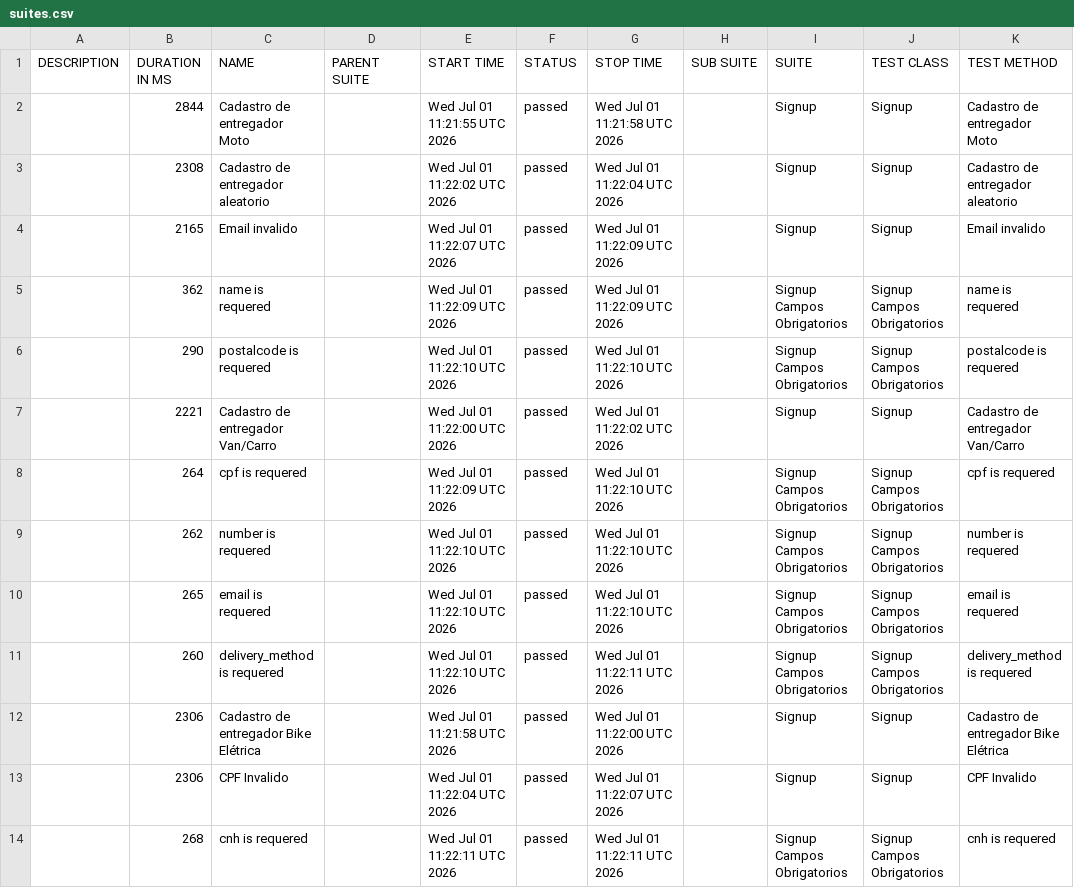
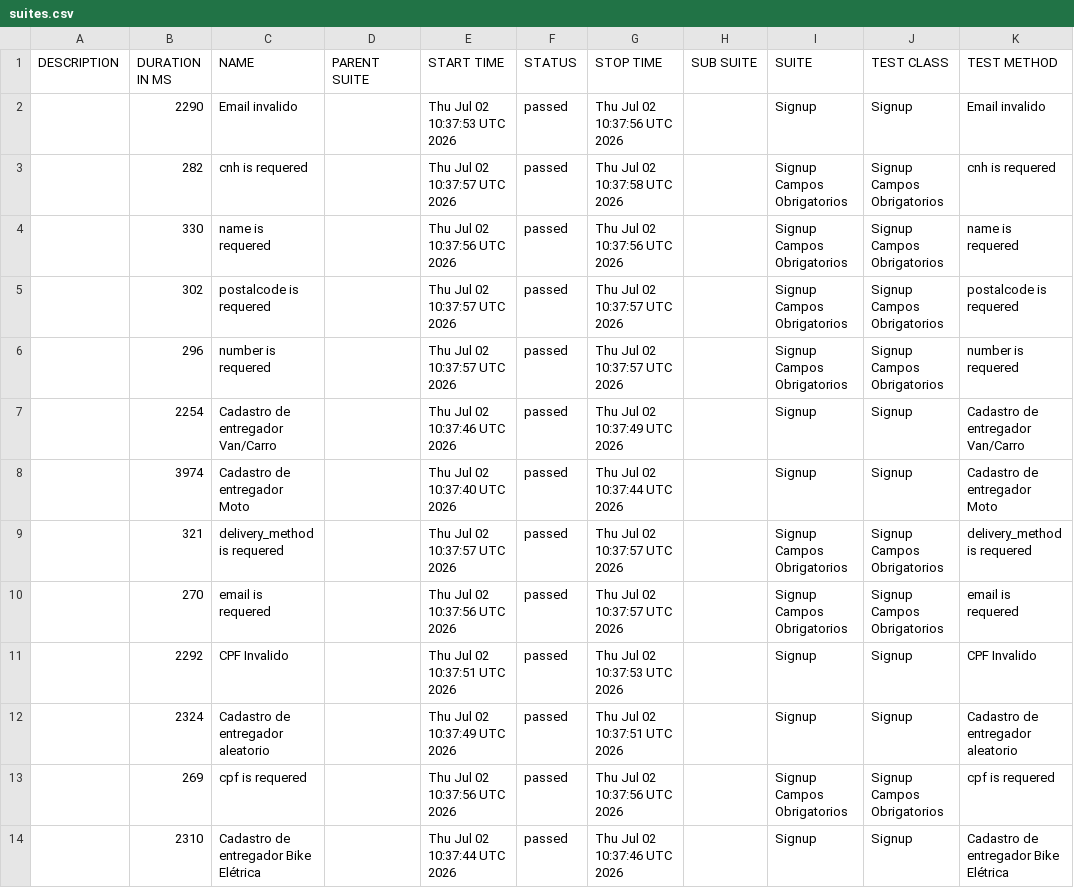
Before and after one commit to diegobbarbosa09/buger-eats-cypress, a CSV file: data/suites.csv, drawn as a sheet.

```diff
--- a/data/suites.csv
+++ b/data/suites.csv
@@ -1,14 +1,14 @@
 "DESCRIPTION","DURATION IN MS","NAME","PARENT SUITE","START TIME","STATUS","STOP TIME","SUB SUITE","SUITE","TEST CLASS","TEST METHOD"
-"","2844","Cadastro de entregador Moto","","Wed Jul 01 11:21:55 UTC 2026","passed","Wed Jul 01 11:21:58 UTC 2026","","Signup","Signup","Cadastro de entregador Moto"
-"","2308","Cadastro de entregador aleatorio","","Wed Jul 01 11:22:02 UTC 2026","passed","Wed Jul 01 11:22:04 UTC 2026","","Signup","Signup","Cadastro de entregador aleatorio"
-"","2165","Email invalido","","Wed Jul 01 11:22:07 UTC 2026","passed","Wed Jul 01 11:22:09 UTC 2026","","Signup","Signup","Email invalido"
-"","362","name is requered","","Wed Jul 01 11:22:09 UTC 2026","passed","Wed Jul 01 11:22:09 UTC 2026","","Signup Campos Obrigatorios","Signup Campos Obrigatorios","name is requered"
-"","290","postalcode is requered","","Wed Jul 01 11:22:10 UTC 2026","passed","Wed Jul 01 11:22:10 UTC 2026","","Signup Campos Obrigatorios","Signup Campos Obrigatorios","postalcode is requered"
-"","2221","Cadastro de entregador Van/Carro","","Wed Jul 01 11:22:00 UTC 2026","passed","Wed Jul 01 11:22:02 UTC 2026","","Signup","Signup","Cadastro de entregador Van/Carro"
-"","264","cpf is requered","","Wed Jul 01 11:22:09 UTC 2026","passed","Wed Jul 01 11:22:10 UTC 2026","","Signup Campos Obrigatorios","Signup Campos Obrigatorios","cpf is requered"
-"","262","number is requered","","Wed Jul 01 11:22:10 UTC 2026","passed","Wed Jul 01 11:22:10 UTC 2026","","Signup Campos Obrigatorios","Signup Campos Obrigatorios","number is requered"
-"","265","email is requered","","Wed Jul 01 11:22:10 UTC 2026","passed","Wed Jul 01 11:22:10 UTC 2026","","Signup Campos Obrigatorios","Signup Campos Obrigatorios","email is requered"
-"","260","delivery_method is requered","","Wed Jul 01 11:22:10 UTC 2026","passed","Wed Jul 01 11:22:11 UTC 2026","","Signup Campos Obrigatorios","Signup Campos Obrigatorios","delivery_method is requered"
-"","2306","Cadastro de entregador Bike Elétrica","","Wed Jul 01 11:21:58 UTC 2026","passed","Wed Jul 01 11:22:00 UTC 2026","","Signup","Signup","Cadastro de entregador Bike Elétrica"
-"","2306","CPF Invalido","","Wed Jul 01 11:22:04 UTC 2026","passed","Wed Jul 01 11:22:07 UTC 2026","","Signup","Signup","CPF Invalido"
-"","268","cnh is requered","","Wed Jul 01 11:22:11 UTC 2026","passed","Wed Jul 01 11:22:11 UTC 2026","","Signup Campos Obrigatorios","Signup Campos Obrigatorios","cnh is requered"
+"","2290","Email invalido","","Thu Jul 02 10:37:53 UTC 2026","passed","Thu Jul 02 10:37:56 UTC 2026","","Signup","Signup","Email invalido"
+"","282","cnh is requered","","Thu Jul 02 10:37:57 UTC 2026","passed","Thu Jul 02 10:37:58 UTC 2026","","Signup Campos Obrigatorios","Signup Campos Obrigatorios","cnh is requered"
+"","330","name is requered","","Thu Jul 02 10:37:56 UTC 2026","passed","Thu Jul 02 10:37:56 UTC 2026","","Signup Campos Obrigatorios","Signup Campos Obrigatorios","name is requered"
+"","302","postalcode is requered","","Thu Jul 02 10:37:57 UTC 2026","passed","Thu Jul 02 10:37:57 UTC 2026","","Signup Campos Obrigatorios","Signup Campos Obrigatorios","postalcode is requered"
+"","296","number is requered","","Thu Jul 02 10:37:57 UTC 2026","passed","Thu Jul 02 10:37:57 UTC 2026","","Signup Campos Obrigatorios","Signup Campos Obrigatorios","number is requered"
+"","2254","Cadastro de entregador Van/Carro","","Thu Jul 02 10:37:46 UTC 2026","passed","Thu Jul 02 10:37:49 UTC 2026","","Signup","Signup","Cadastro de entregador Van/Carro"
+"","3974","Cadastro de entregador Moto","","Thu Jul 02 10:37:40 UTC 2026","passed","Thu Jul 02 10:37:44 UTC 2026","","Signup","Signup","Cadastro de entregador Moto"
+"","321","delivery_method is requered","","Thu Jul 02 10:37:57 UTC 2026","passed","Thu Jul 02 10:37:57 UTC 2026","","Signup Campos Obrigatorios","Signup Campos Obrigatorios","delivery_method is requered"
+"","270","email is requered","","Thu Jul 02 10:37:56 UTC 2026","passed","Thu Jul 02 10:37:57 UTC 2026","","Signup Campos Obrigatorios","Signup Campos Obrigatorios","email is requered"
+"","2292","CPF Invalido","","Thu Jul 02 10:37:51 UTC 2026","passed","Thu Jul 02 10:37:53 UTC 2026","","Signup","Signup","CPF Invalido"
+"","2324","Cadastro de entregador aleatorio","","Thu Jul 02 10:37:49 UTC 2026","passed","Thu Jul 02 10:37:51 UTC 2026","","Signup","Signup","Cadastro de entregador aleatorio"
+"","269","cpf is requered","","Thu Jul 02 10:37:56 UTC 2026","passed","Thu Jul 02 10:37:56 UTC 2026","","Signup Campos Obrigatorios","Signup Campos Obrigatorios","cpf is requered"
+"","2310","Cadastro de entregador Bike Elétrica","","Thu Jul 02 10:37:44 UTC 2026","passed","Thu Jul 02 10:37:46 UTC 2026","","Signup","Signup","Cadastro de entregador Bike Elétrica"
```
Also changed, not shown: 40 other files.
